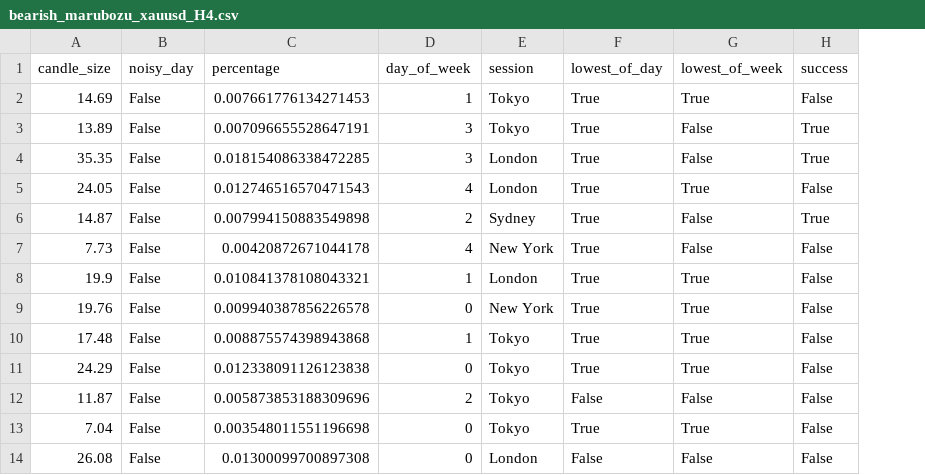
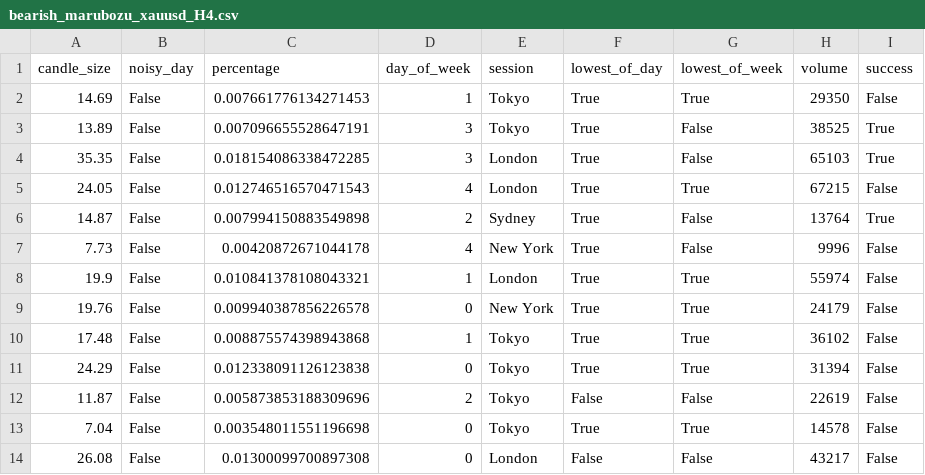
Before and after one commit to adler1122/mt5-trading-bot, a CSV file: datasets/bearish_marubozu_xauusd_H4.csv, drawn as a sheet; only a part is shown; the diff names each change by its address in the sheet, - before the commit and + after, or states it on an @@ line.

```diff
--- a/datasets/bearish_marubozu_xauusd_H4.csv
+++ b/datasets/bearish_marubozu_xauusd_H4.csv
+column H (volume), rows 2-14: 29350 | 38525 | 65103 | 67215 | 13764 | 9996 | 55974 | 24179 | 36102 | 31394 | 22619 | 14578 | 43217
```
Also changed, not shown: datasets/bearish_marubozu_xauusd_H1.csv, datasets/bearish_marubozu_xauusd_M30.csv, 7 other files.
